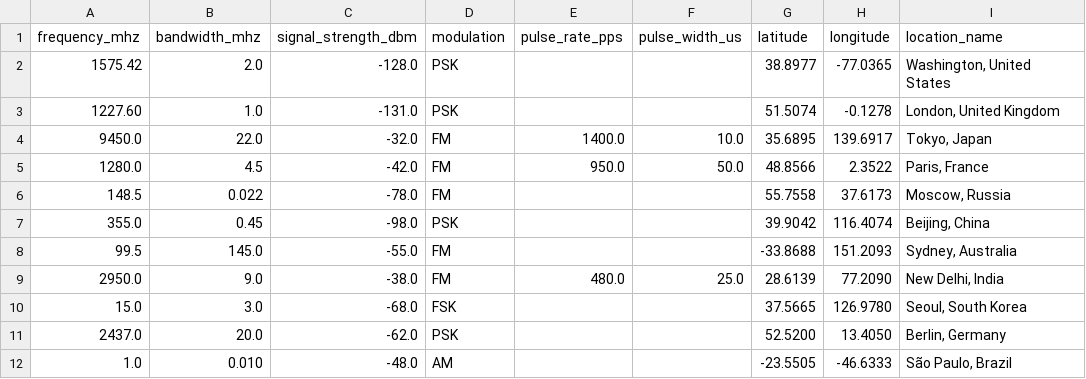
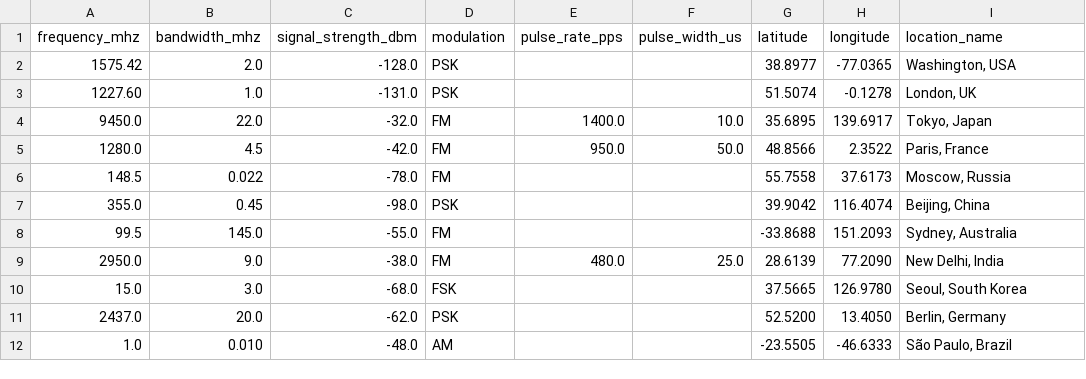
Before and after one commit to akkikishore5/Signal-Classifier, a CSV file: sample_data/signals.csv, drawn as a sheet.

Commit message:
Add geocoding: city/lat-lon lookup, location_name field, worldwide sample data

```diff
--- a/sample_data/signals.csv
+++ b/sample_data/signals.csv
@@ -1,4 +1,4 @@
 frequency_mhz,bandwidth_mhz,signal_strength_dbm,modulation,pulse_rate_pps,pulse_width_us,latitude,longitude,location_name
-1575.42,2.0,-128.0,PSK,,,38.8977,-77.0365,"Washington, United States"
-1227.60,1.0,-131.0,PSK,,,51.5074,-0.1278,"London, United Kingdom"
+1575.42,2.0,-128.0,PSK,,,38.8977,-77.0365,"Washington, USA"
+1227.60,1.0,-131.0,PSK,,,51.5074,-0.1278,"London, UK"
 9450.0,22.0,-32.0,FM,1400.0,10.0,35.6895,139.6917,"Tokyo, Japan"
```
Also changed, not shown: 1 other file.
